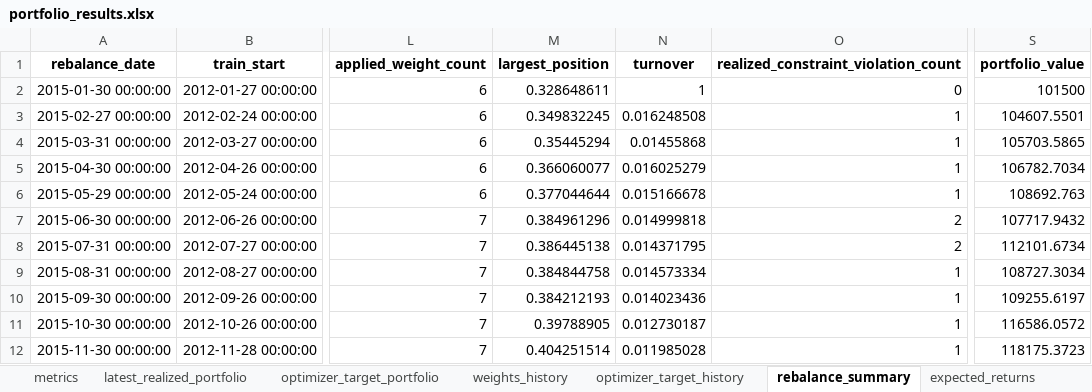
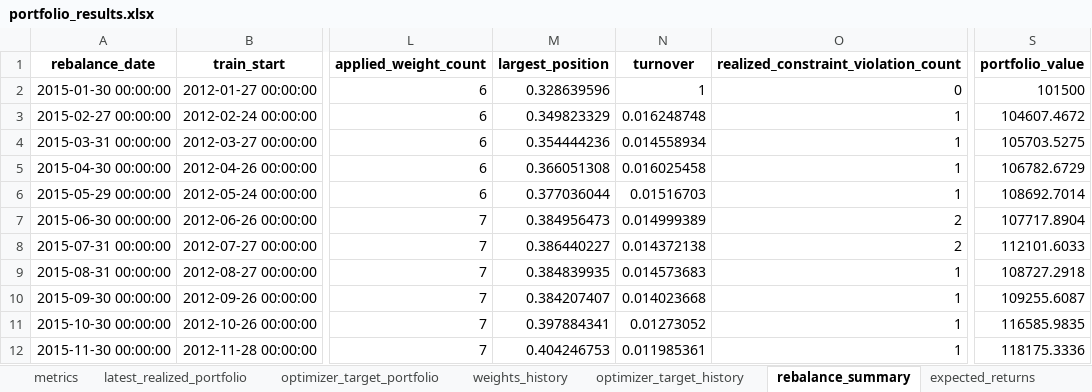
Before and after one commit to ignacio-ireta/etf-portfolio-research, an Excel workbook: reports/excel/portfolio_results.xlsx, sheet rebalance_summary, drawn as a sheet; only a part is shown, gaps mark what is left out; values as stored, in another font and other column widths than the file's, no borders; the diff covers the shown part only; the diff names each change by its address in the sheet, - before the commit and + after, or states it on an @@ line.

```diff
--- a/reports/excel/portfolio_results.xlsx (sheet rebalance_summary)
+++ b/reports/excel/portfolio_results.xlsx (sheet rebalance_summary)
-M2 (largest_position): 0.328648611
+M2 (largest_position): 0.328639596
-M3 (largest_position): 0.349832245
+M3 (largest_position): 0.349823329
-N3 (turnover): 0.016248508
+N3 (turnover): 0.016248748
-S3 (portfolio_value): 104607.5501
+S3 (portfolio_value): 104607.4672
-M4 (largest_position): 0.35445294
+M4 (largest_position): 0.354444236
-N4 (turnover): 0.01455868
+N4 (turnover): 0.014558934
-S4 (portfolio_value): 105703.5865
+S4 (portfolio_value): 105703.5275
-M5 (largest_position): 0.366060077
+M5 (largest_position): 0.366051308
-N5 (turnover): 0.016025279
+N5 (turnover): 0.016025458
-S5 (portfolio_value): 106782.7034
+S5 (portfolio_value): 106782.6729
-M6 (largest_position): 0.377044644
+M6 (largest_position): 0.377036044
-N6 (turnover): 0.015166678
+N6 (turnover): 0.01516703
-S6 (portfolio_value): 108692.763
+S6 (portfolio_value): 108692.7014
-M7 (largest_position): 0.384961296
+M7 (largest_position): 0.384956473
-N7 (turnover): 0.014999818
+N7 (turnover): 0.014999389
-S7 (portfolio_value): 107717.9432
+S7 (portfolio_value): 107717.8904
-M8 (largest_position): 0.386445138
+M8 (largest_position): 0.386440227
-N8 (turnover): 0.014371795
+N8 (turnover): 0.014372138
-S8 (portfolio_value): 112101.6734
+S8 (portfolio_value): 112101.6033
-M9 (largest_position): 0.384844758
+M9 (largest_position): 0.384839935
-N9 (turnover): 0.014573334
+N9 (turnover): 0.014573683
-S9 (portfolio_value): 108727.3034
+S9 (portfolio_value): 108727.2918
-M10 (largest_position): 0.384212193
+M10 (largest_position): 0.384207407
-N10 (turnover): 0.014023436
+N10 (turnover): 0.014023668
-S10 (portfolio_value): 109255.6197
+S10 (portfolio_value): 109255.6087
-M11 (largest_position): 0.39788905
+M11 (largest_position): 0.397884341
-N11 (turnover): 0.012730187
+N11 (turnover): 0.01273052
-S11 (portfolio_value): 116586.0572
+S11 (portfolio_value): 116585.9835
-M12 (largest_position): 0.404251514
+M12 (largest_position): 0.404246753
-N12 (turnover): 0.011985028
+N12 (turnover): 0.011985361
-S12 (portfolio_value): 118175.3723
+S12 (portfolio_value): 118175.3336
```
Also changed, not shown: 372 edited cells elsewhere in this sheet, sheet weights_history, sheet optimizer_target_history, sheet covariance, sheet realized_constraint_warnings, sheet metrics, sheet return_attribution, 10 more sheets, reports/excel/optimized_portfolios.xlsx, 52 other files.
